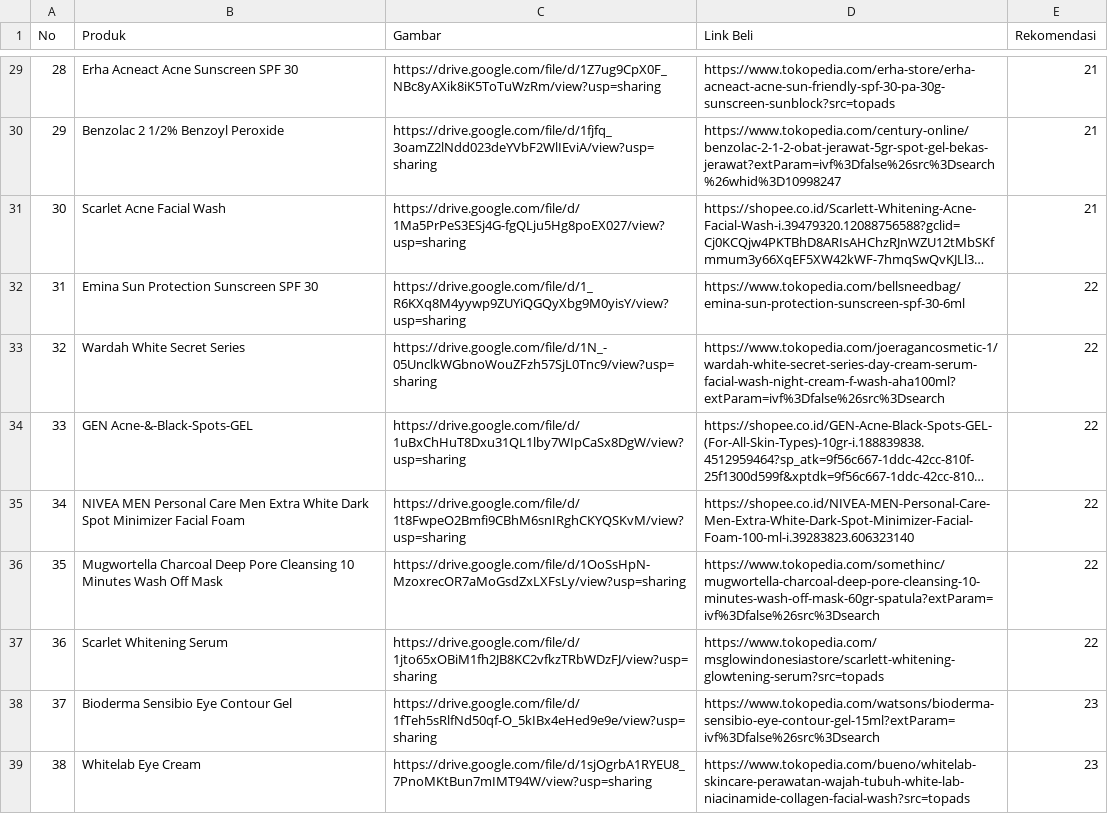
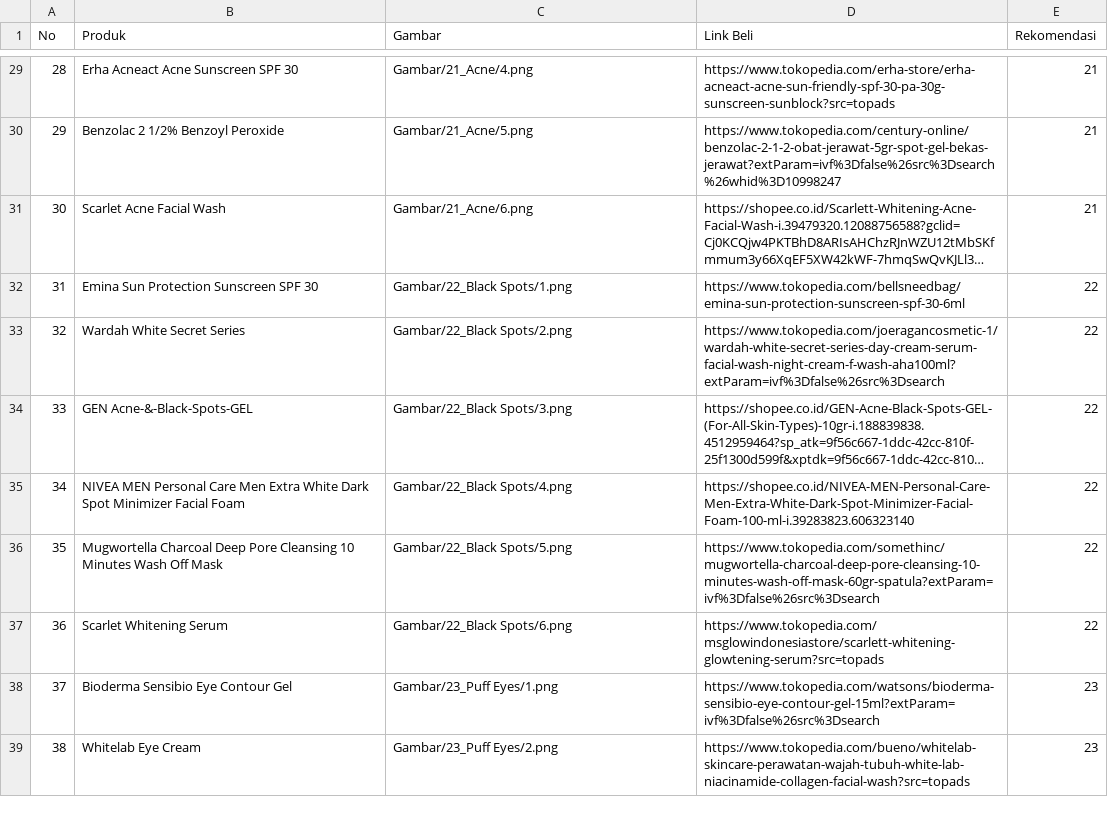
Before and after one commit to TegarNH/Capstone-Project-C22-PS135, a CSV file: CC/data_produk.csv, drawn as a sheet; only a part is shown, gaps mark what is left out; long unchanged cells end in …; the diff covers the shown part only; the diff names each change by its address in the sheet, - before the commit and + after, or states it on an @@ line.

```diff
--- a/CC/data_produk.csv
+++ b/CC/data_produk.csv
-C29 (Gambar): https://drive.google.com/file/d/1Z7ug9CpX0F_NBc8yAXik8iK5ToTuWzRm/view?usp=sharing
+C29 (Gambar): Gambar/21_Acne/4.png
-C30 (Gambar): https://drive.google.com/file/d/1fjfq_3oamZ2lNdd023deYVbF2WlIEviA/view?usp=sharing
+C30 (Gambar): Gambar/21_Acne/5.png
-C31 (Gambar): https://drive.google.com/file/d/1Ma5PrPeS3ESj4G-fgQLju5Hg8poEX027/view?usp=sharing
+C31 (Gambar): Gambar/21_Acne/6.png
-C32 (Gambar): https://drive.google.com/file/d/1_R6KXq8M4yywp9ZUYiQGQyXbg9M0yisY/view?usp=sharing
+C32 (Gambar): Gambar/22_Black Spots/1.png
-C33 (Gambar): https://drive.google.com/file/d/1N_-05UnclkWGbnoWouZFzh57SjL0Tnc9/view?usp=sharing
+C33 (Gambar): Gambar/22_Black Spots/2.png
-C34 (Gambar): https://drive.google.com/file/d/1uBxChHuT8Dxu31QL1lby7WIpCaSx8DgW/view?usp=sharing
+C34 (Gambar): Gambar/22_Black Spots/3.png
-C35 (Gambar): https://drive.google.com/file/d/1t8FwpeO2Bmfi9CBhM6snIRghCKYQSKvM/view?usp=sharing
+C35 (Gambar): Gambar/22_Black Spots/4.png
-C36 (Gambar): https://drive.google.com/file/d/1OoSsHpN-MzoxrecOR7aMoGsdZxLXFsLy/view?usp=sharing
+C36 (Gambar): Gambar/22_Black Spots/5.png
-C37 (Gambar): https://drive.google.com/file/d/1jto65xOBiM1fh2JB8KC2vfkzTRbWDzFJ/view?usp=sharing
+C37 (Gambar): Gambar/22_Black Spots/6.png
-C38 (Gambar): https://drive.google.com/file/d/1fTeh5sRlfNd50qf-O_5kIBx4eHed9e9e/view?usp=sharing
+C38 (Gambar): Gambar/23_Puff Eyes/1.png
-C39 (Gambar): https://drive.google.com/file/d/1sjOgrbA1RYEU8_7PnoMKtBun7mIMT94W/view?usp=sharing
+C39 (Gambar): Gambar/23_Puff Eyes/2.png
```
Also changed, not shown: 38 edited cells elsewhere in this file, 1 other file.
